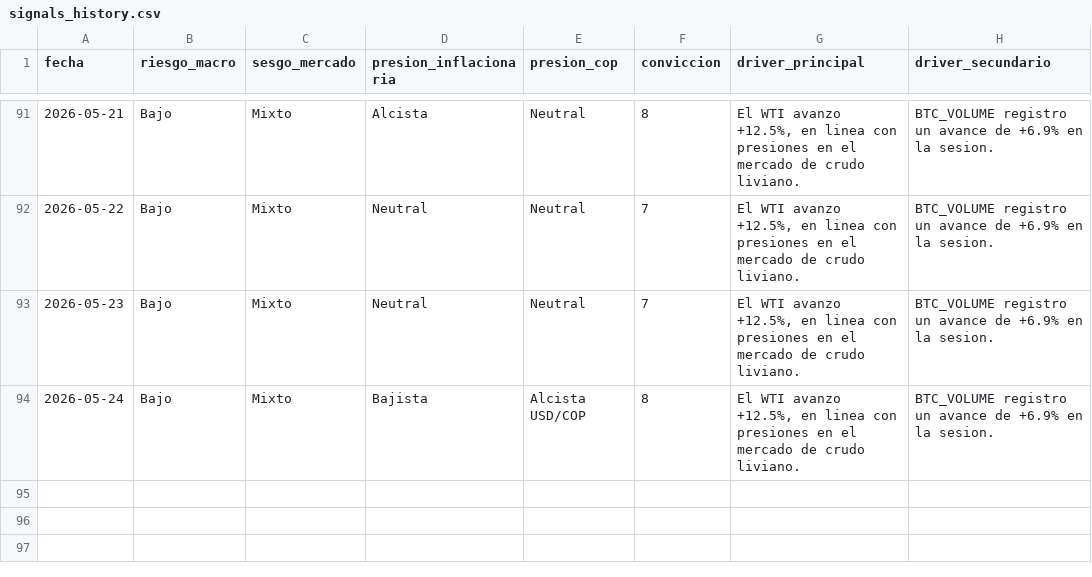
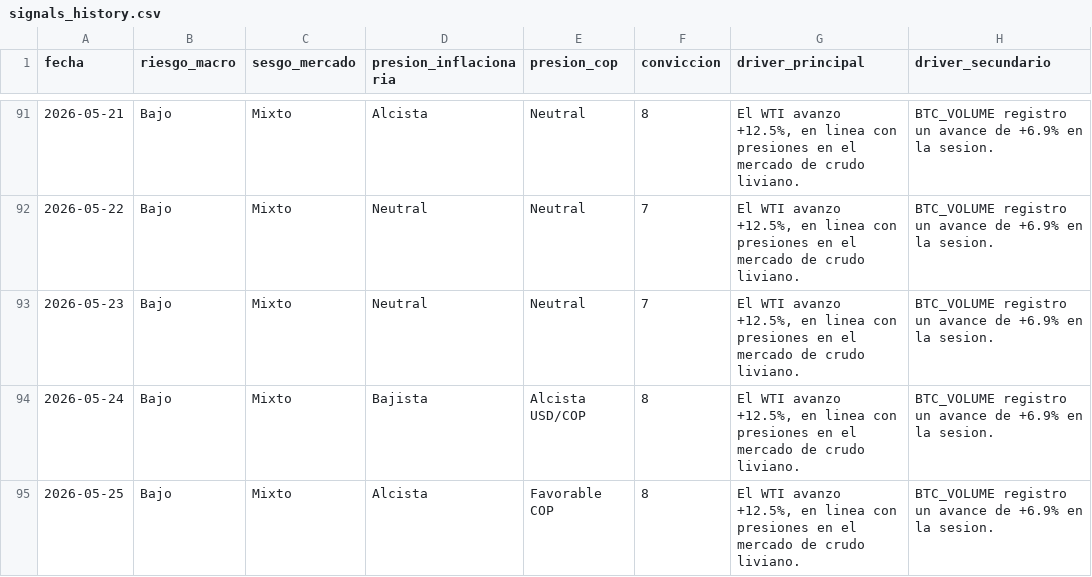
Before and after one commit to juanjo-geo/financial-agent, a CSV file: data/signals/signals_history.csv, drawn as a sheet; only a part is shown, gaps mark what is left out.

```diff
--- a/data/signals/signals_history.csv
+++ b/data/signals/signals_history.csv
@@ -94 +94,2 @@ fecha,riesgo_macro,sesgo_mercado,presion_inflacionaria,presion_cop,conviccion,dr
 2026-05-24,Bajo,Mixto,Bajista,Alcista USD/COP,8,"El WTI avanzo +12.5%, en linea con presiones en el mercado de crudo liviano.",BTC_VOLUME registro un avance de +6.9% en la sesion.
+2026-05-25,Bajo,Mixto,Alcista,Favorable COP,8,"El WTI avanzo +12.5%, en linea con presiones en el mercado de crudo liviano.",BTC_VOLUME registro un avance de +6.9% en la sesion.
```
Also changed, not shown: data/historical/feargreed_history.csv, data/processed/latest_snapshot.csv, 24 other files.
